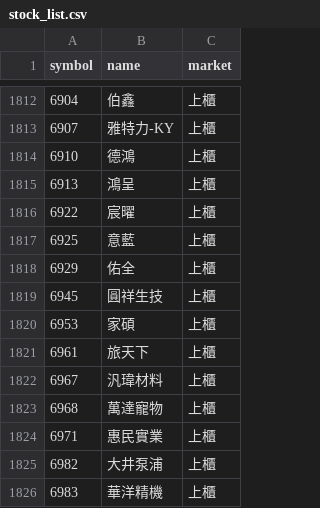
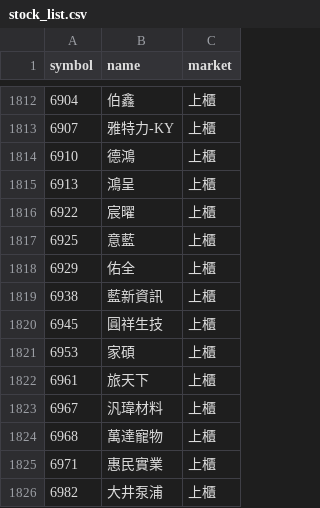
Before and after one commit to ScoppenLin/CandyTWStock, a CSV file: data/stock_list.csv, drawn as a sheet; only a part is shown, gaps mark what is left out; the shorter side is filled out with more unchanged rows.

```diff
--- a/data/stock_list.csv
+++ b/data/stock_list.csv
@@ -1818,2 +1818,3 @@
 6929,佑全,上櫃
+6938,藍新資訊,上櫃
 6945,圓祥生技,上櫃
```
Also changed, not shown: logs/error_log.csv, output/screening_result.csv, 5 other files.
